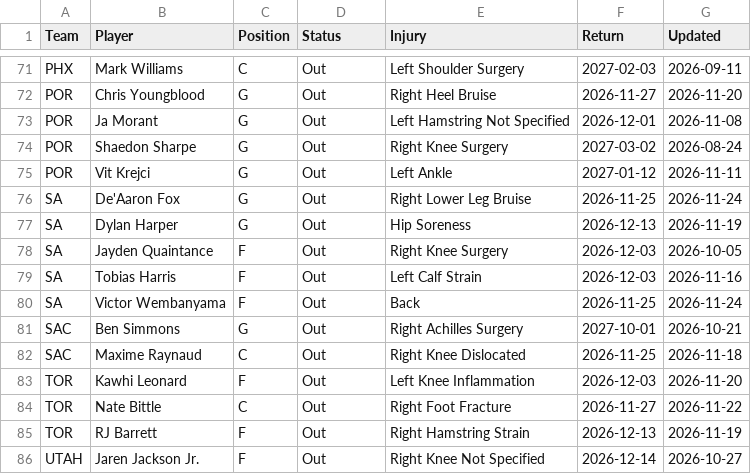
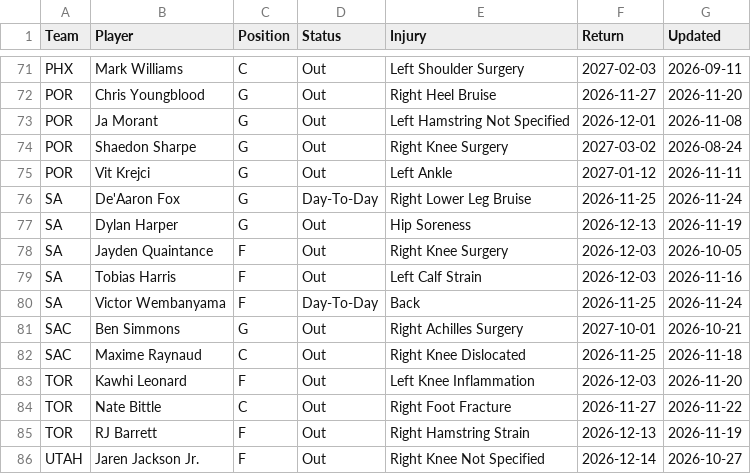
Before and after one commit to HitByOne/NBAData, a CSV file: site/data/nba_2027_injury_report.csv, drawn as a sheet; only a part is shown, gaps mark what is left out; the diff covers the shown part only.

```diff
--- a/site/data/nba_2027_injury_report.csv
+++ b/site/data/nba_2027_injury_report.csv
@@ -75,3 +75,3 @@ POR,Shaedon Sharpe,G,Out,Right Knee Surgery,2027-03-02,2026-08-24
 POR,Vit Krejci,G,Out,Left Ankle,2027-01-12,2026-11-11
-SA,De'Aaron Fox,G,Out,Right Lower Leg Bruise,2026-11-25,2026-11-24
+SA,De'Aaron Fox,G,Day-To-Day,Right Lower Leg Bruise,2026-11-25,2026-11-24
 SA,Dylan Harper,G,Out,Hip Soreness,2026-12-13,2026-11-19
@@ -79,3 +79,3 @@ SA,Jayden Quaintance,F,Out,Right Knee Surgery,2026-12-03,2026-10-05
 SA,Tobias Harris,F,Out,Left Calf Strain,2026-12-03,2026-11-16
-SA,Victor Wembanyama,F,Out,Back,2026-11-25,2026-11-24
+SA,Victor Wembanyama,F,Day-To-Day,Back,2026-11-25,2026-11-24
 SAC,Ben Simmons,G,Out,Right Achilles Surgery,2027-10-01,2026-10-21
```
Also changed, not shown: 14 edited cells elsewhere in this file, site/data/nba_2027_upcoming_matchups.csv.
